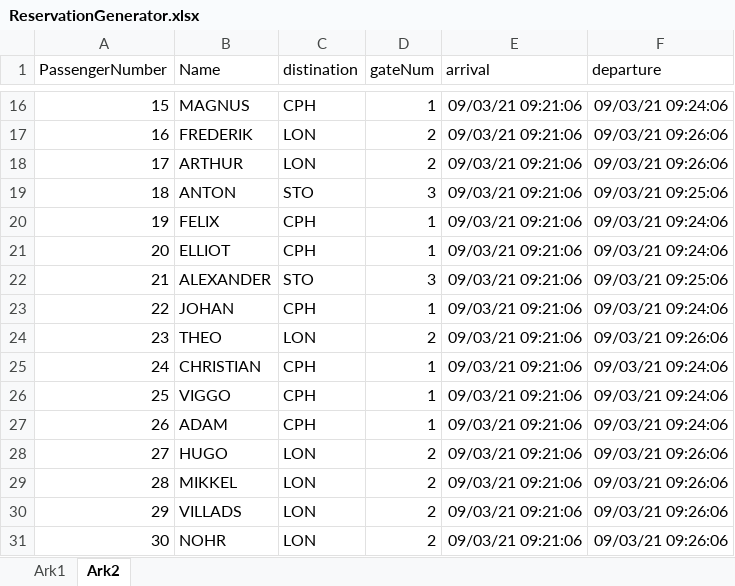
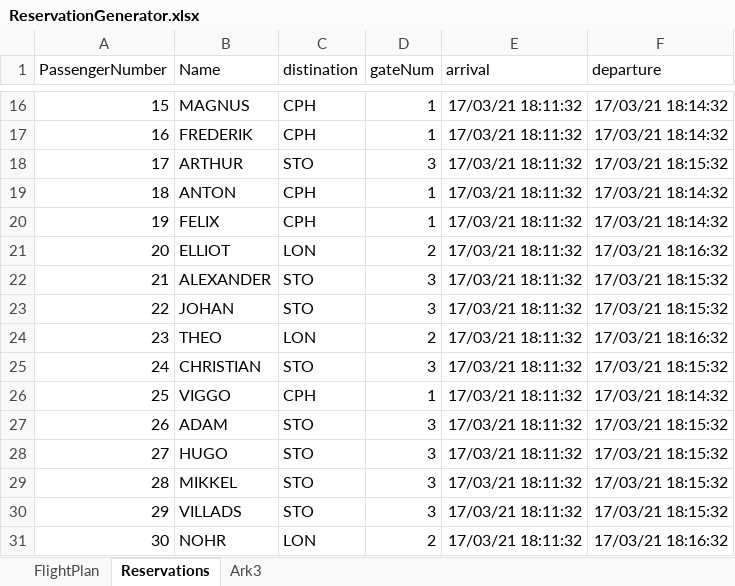
Before and after one commit to GITPHLAP/SchoolWork, an Excel workbook: ThreadSync/ThreadSync_BaggageHandlingSystem/BaggageHandlingSystem/bin/Debug/ReservationGenerator.xlsx, sheet Reservations, drawn as a sheet; only a part is shown, gaps mark what is left out; values as stored, in another font and other column widths than the file's, no borders; the diff covers the shown part only; the diff names each change by its address in the sheet, - before the commit and + after, or states it on an @@ line.

```diff
--- a/ThreadSync/ThreadSync_BaggageHandlingSystem/BaggageHandlingSystem/bin/Debug/ReservationGenerator.xlsx (sheet Reservations)
+++ b/ThreadSync/ThreadSync_BaggageHandlingSystem/BaggageHandlingSystem/bin/Debug/ReservationGenerator.xlsx (sheet Reservations)
-sheet tab: Ark1
+sheet tab: FlightPlan
-sheet tab: Ark2
+sheet tab: Reservations
+sheet tab: Ark3
-E16:E31 (arrival): 09/03/21 09:21:06
+E16:E31 (arrival): 17/03/21 18:11:32
-F16 (departure): 09/03/21 09:24:06
+F16 (departure): 17/03/21 18:14:32
-C17 (distination): LON
+C17 (distination): CPH
-D17 (gateNum): 2
+D17 (gateNum): 1
-F17 (departure): 09/03/21 09:26:06
+F17 (departure): 17/03/21 18:14:32
-C18 (distination): LON
+C18 (distination): STO
-D18 (gateNum): 2
+D18 (gateNum): 3
-F18 (departure): 09/03/21 09:26:06
+F18 (departure): 17/03/21 18:15:32
-C19 (distination): STO
+C19 (distination): CPH
-D19 (gateNum): 3
+D19 (gateNum): 1
-F19 (departure): 09/03/21 09:25:06
+F19 (departure): 17/03/21 18:14:32
-F20 (departure): 09/03/21 09:24:06
+F20 (departure): 17/03/21 18:14:32
-C21 (distination): CPH
+C21 (distination): LON
-D21 (gateNum): 1
+D21 (gateNum): 2
-F21 (departure): 09/03/21 09:24:06
+F21 (departure): 17/03/21 18:16:32
-F22 (departure): 09/03/21 09:25:06
+F22 (departure): 17/03/21 18:15:32
-C23 (distination): CPH
+C23 (distination): STO
-D23 (gateNum): 1
+D23 (gateNum): 3
-F23 (departure): 09/03/21 09:24:06
+F23 (departure): 17/03/21 18:15:32
-F24 (departure): 09/03/21 09:26:06
+F24 (departure): 17/03/21 18:16:32
-C25 (distination): CPH
+C25 (distination): STO
-D25 (gateNum): 1
+D25 (gateNum): 3
-F25 (departure): 09/03/21 09:24:06
+F25 (departure): 17/03/21 18:15:32
-F26 (departure): 09/03/21 09:24:06
+F26 (departure): 17/03/21 18:14:32
-C27 (distination): CPH
+C27 (distination): STO
-D27 (gateNum): 1
+D27 (gateNum): 3
-F27 (departure): 09/03/21 09:24:06
+F27 (departure): 17/03/21 18:15:32
-C28:C30 (distination): LON
+C28:C30 (distination): STO
-D28:D30 (gateNum): 2
+D28:D30 (gateNum): 3
-F28:F30 (departure): 09/03/21 09:26:06
+F28:F30 (departure): 17/03/21 18:15:32
-F31 (departure): 09/03/21 09:26:06
+F31 (departure): 17/03/21 18:16:32
```
Also changed, not shown: 280 edited cells elsewhere in this sheet, sheet FlightPlan, 19 other files.
